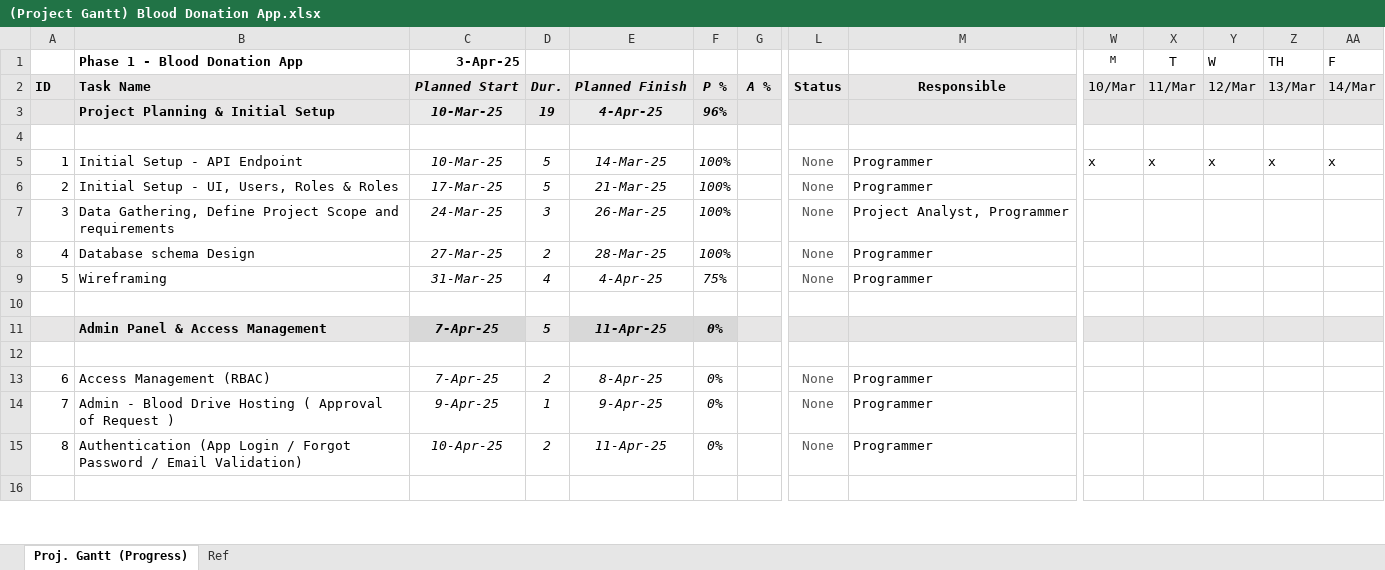
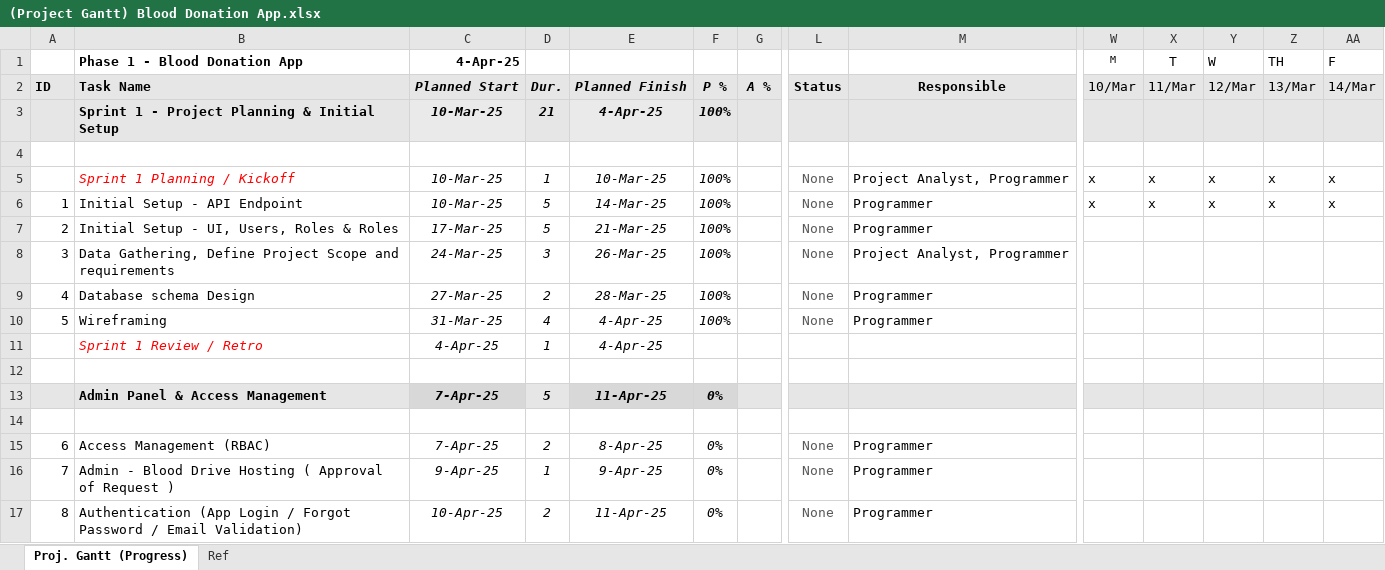
Before and after one commit to markoliver017/file-server, an Excel workbook: (Project Gantt) Blood Donation App.xlsx, sheet Proj. Gantt (Progress), drawn as a sheet; only a part is shown, gaps mark what is left out; the shorter side is filled out with more unchanged rows; values as stored, in another font and other column widths than the file's, no borders; conditional formats not drawn; addresses are those after the commit; rows hold the shown columns only; the diff covers the shown part only; the diff names each change by its address in the sheet, - before the commit and + after, or states it on an @@ line.

```diff
--- a/(Project Gantt) Blood Donation App.xlsx (sheet Proj. Gantt (Progress))
+++ b/(Project Gantt) Blood Donation App.xlsx (sheet Proj. Gantt (Progress))
-C1: 3-Apr-25
+C1: 4-Apr-25
-B3: Project Planning & Initial Setup
+B3: Sprint 1 - Project Planning & Initial Setup
-D3: 19
+D3: 21
-F3: 96%
+F3: 100%
+row 5:  | Sprint 1 Planning / Kickoff | 10-Mar-25 | 1 | 10-Mar-25 | 100% |  | None | Project Analyst, Programmer | x | x | x | x | x
-F10: 75%
+F10: 100%
+row 11:  | Sprint 1 Review / Retro | 4-Apr-25 | 1 | 4-Apr-25
```
Also changed, not shown: 6 added rows, 9 removed rows, 44 edited cells and row numbers in column A elsewhere in this sheet, formulas that keep their value, 5 other files.
